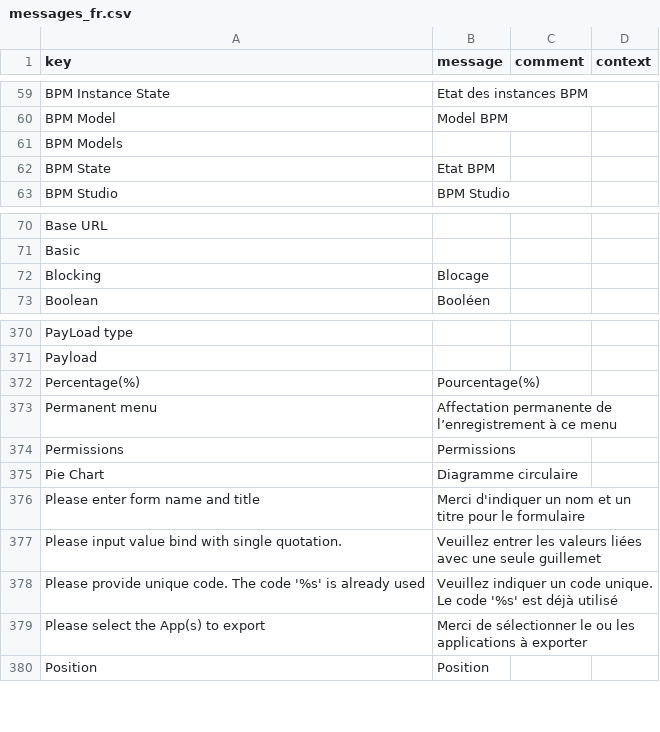
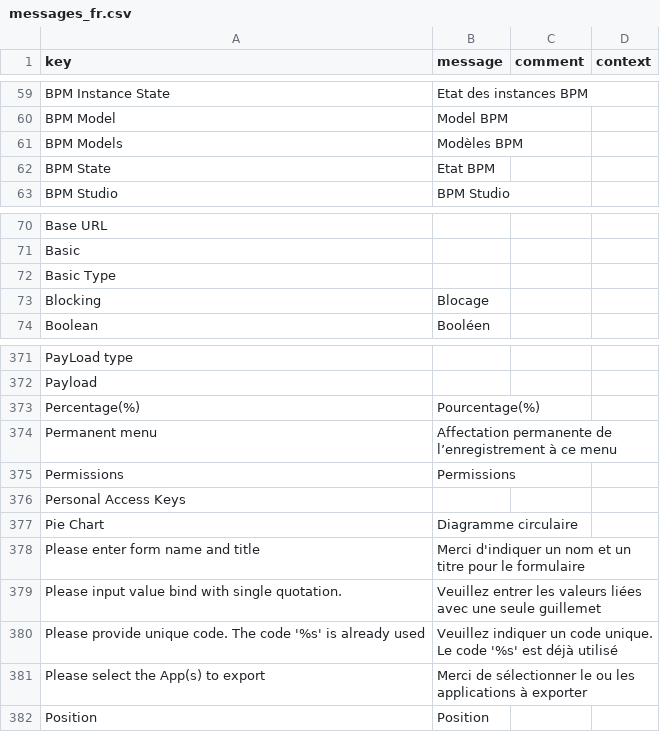
Before and after one commit to axelor/axelor-studio, a CSV file: src/main/resources/i18n/messages_fr.csv, drawn as a sheet; only a part is shown, gaps mark what is left out; the diff covers the shown part only.

```diff
--- a/src/main/resources/i18n/messages_fr.csv
+++ b/src/main/resources/i18n/messages_fr.csv
@@ -60,3 +60,3 @@
 "BPM Model","Model BPM",,
-"BPM Models",,,
+"BPM Models","Modèles BPM",,
 "BPM State","Etat BPM",,
@@ -71,2 +71,3 @@
 "Basic",,,
+"Basic Type",,,
 "Blocking","Blocage",,
@@ -374,2 +375,3 @@
 "Permissions","Permissions",,
+"Personal Access Keys",,,
 "Pie Chart","Diagramme circulaire",,
```
Also changed, not shown: 3 added rows, 2 removed rows and 6 edited cells elsewhere in this file, src/main/resources/i18n/messages.csv, src/main/resources/i18n/messages_de.csv, 13 other files.
